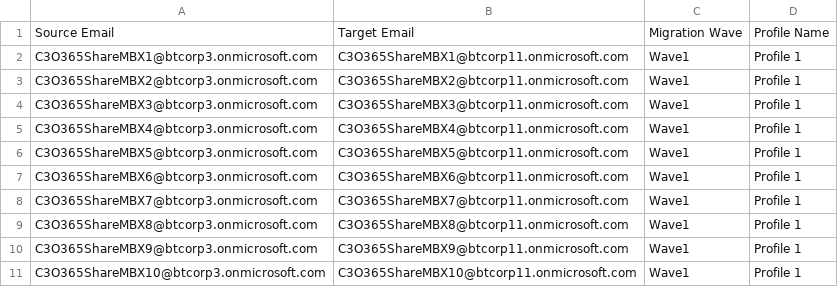
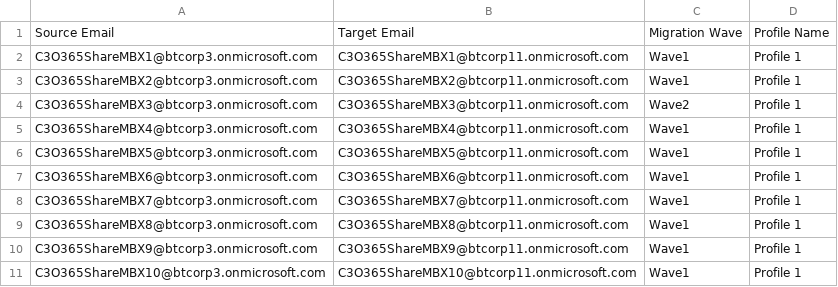
Before and after one commit to ITechArtNetTesting/TestPower365, a CSV file: AutomationTests/resources/MailOnlyCSVC3toC11ShMBX-TC33619_part1.csv, drawn as a sheet.

```diff
--- a/AutomationTests/resources/MailOnlyCSVC3toC11ShMBX-TC33619_part1.csv
+++ b/AutomationTests/resources/MailOnlyCSVC3toC11ShMBX-TC33619_part1.csv
@@ -3,3 +3,3 @@ C3O365ShareMBX1@btcorp3.onmicrosoft.com,C3O365ShareMBX1@btcorp11.onmicrosoft.com
 C3O365ShareMBX2@btcorp3.onmicrosoft.com,C3O365ShareMBX2@btcorp11.onmicrosoft.com,Wave1,Profile 1
-C3O365ShareMBX3@btcorp3.onmicrosoft.com,C3O365ShareMBX3@btcorp11.onmicrosoft.com,Wave1,Profile 1
+C3O365ShareMBX3@btcorp3.onmicrosoft.com,C3O365ShareMBX3@btcorp11.onmicrosoft.com,Wave2,Profile 1
 C3O365ShareMBX4@btcorp3.onmicrosoft.com,C3O365ShareMBX4@btcorp11.onmicrosoft.com,Wave1,Profile 1
```
Also changed, not shown: AutomationTests/bin/Debug/resources/MailOnlyCSVC7toC9SML-Automation-part1.csv, AutomationTests/resources/MailOnlyCSVC7toC9SML-Automation-part1.csv, 20 other files.
